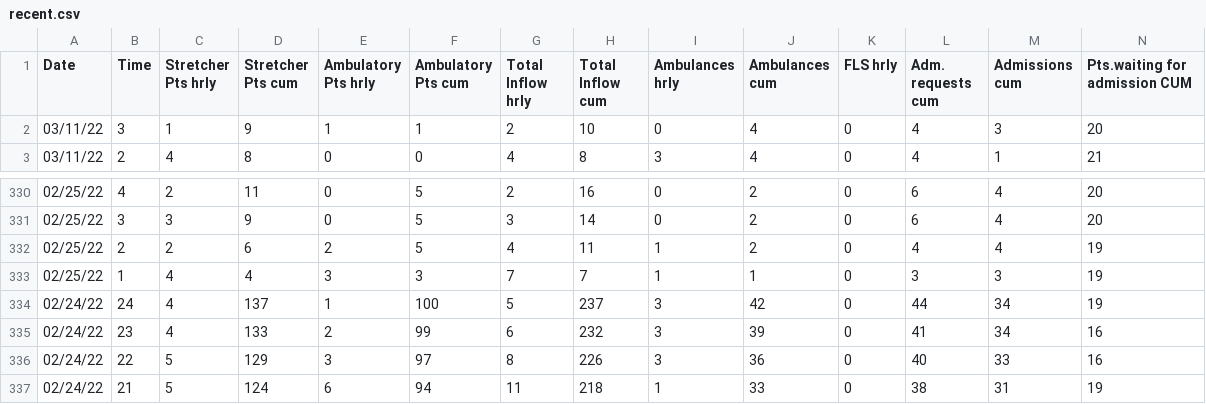
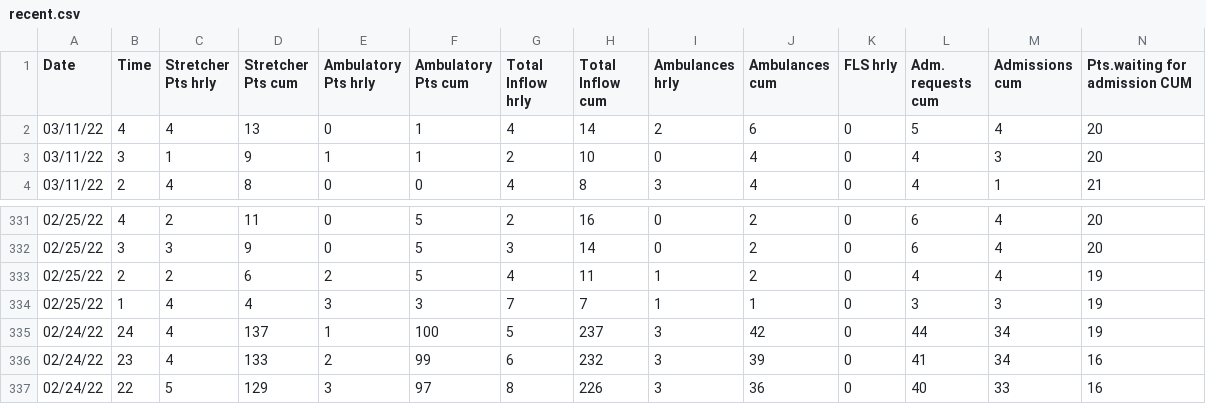
Before and after one commit to drdevinhopkins/hourly-report, a CSV file: data/recent.csv, drawn as a sheet; only a part is shown, gaps mark what is left out; removed rows and columns are numbered as before the commit, all else as after; rows hold the shown columns only; the diff names each change by its address in the sheet, - before the commit and + after, or states it on an @@ line.

```diff
--- a/data/recent.csv
+++ b/data/recent.csv
+row 2: 03/11/22 | 4 | 4 | 13 | 0 | 1 | 4 | 14 | 2 | 6 | 0 | 5 | 4 | 20
-row 337: 02/24/22 | 21 | 5 | 124 | 6 | 94 | 11 | 218 | 1 | 33 | 0 | 38 | 31 | 19
```
Also changed, not shown: data/current.csv, 2 other files.
